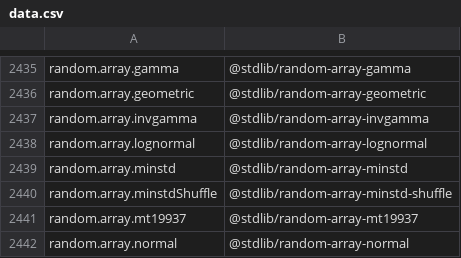
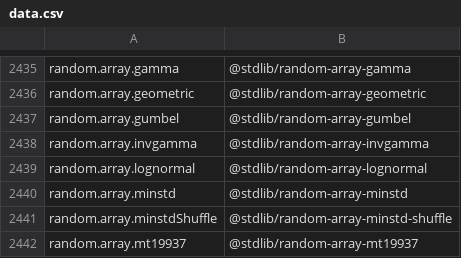
Before and after one commit to stdlib-js/namespace-alias2standalone, a CSV file: data/data.csv, drawn as a sheet; only a part is shown, gaps mark what is left out; the shorter side is filled out with more unchanged rows.

```diff
--- a/data/data.csv
+++ b/data/data.csv
@@ -2436,2 +2436,3 @@ random.array.gamma,"@stdlib/random-array-gamma"
 random.array.geometric,"@stdlib/random-array-geometric"
+random.array.gumbel,"@stdlib/random-array-gumbel"
 random.array.invgamma,"@stdlib/random-array-invgamma"
```
Also changed, not shown: 3 other files.
